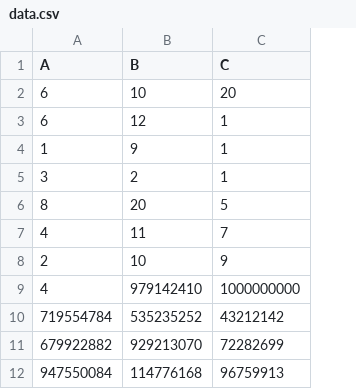
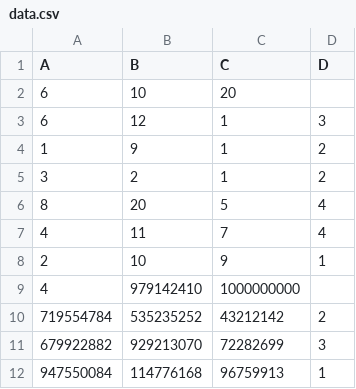
Before and after one commit to hamza-chahed/trainee, a CSV file: data.csv, drawn as a sheet; only a part is shown; the diff names each change by its address in the sheet, - before the commit and + after, or states it on an @@ line.

Commit message:
Update data.csv

```diff
--- a/data.csv
+++ b/data.csv
+column D (D), rows 3-12: 3 | 2 | 2 | 4 | 4 | 1 |  | 2 | 3 | 1
```
